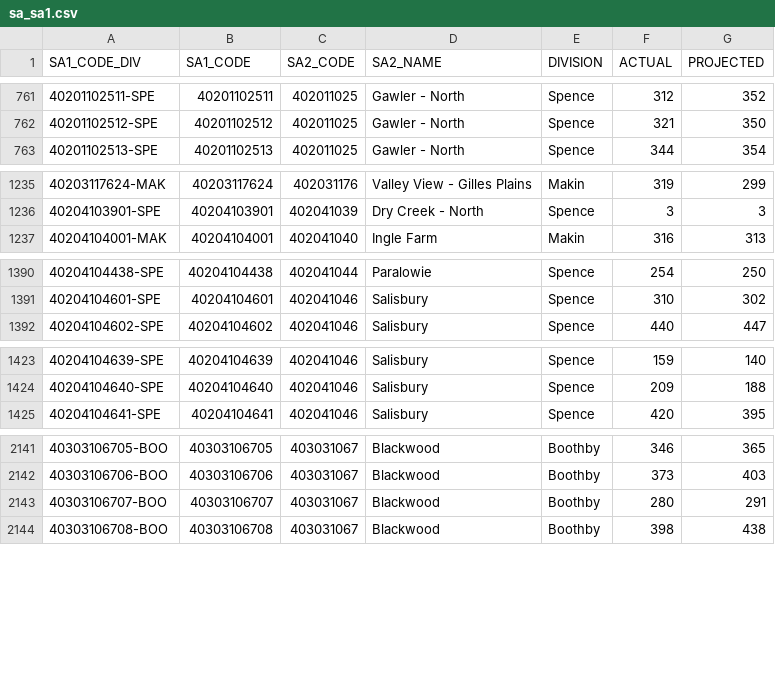
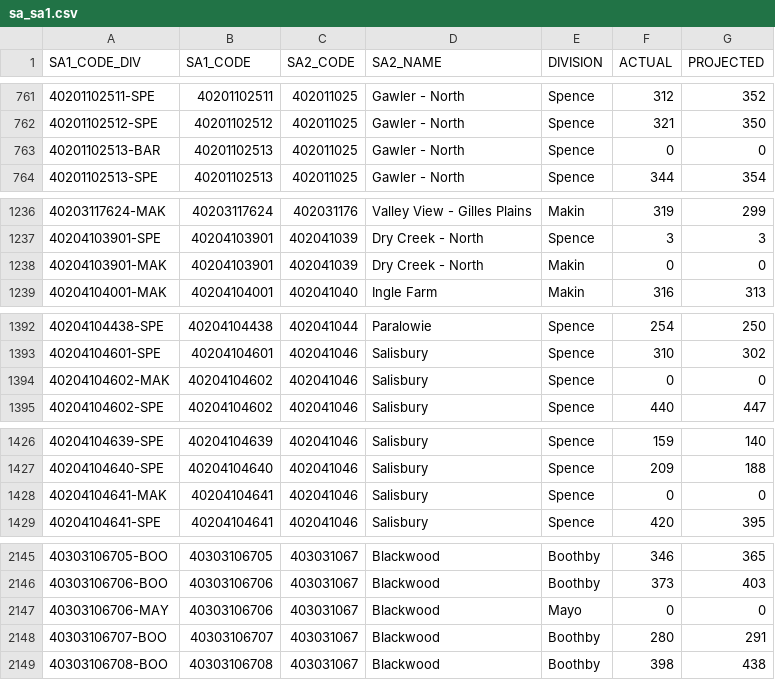
Before and after one commit to mcswee/divs-au, a CSV file: assets/data/sa_sa1.csv, drawn as a sheet; only a part is shown, gaps mark what is left out; the diff covers the shown part only; the diff names each change by its address in the sheet, - before the commit and + after, or states it on an @@ line.

```diff
--- a/assets/data/sa_sa1.csv
+++ b/assets/data/sa_sa1.csv
+row 763: 40201102513-BAR | 40201102513 | 402011025 | Gawler - North | Spence | 0 | 0
+row 1238: 40204103901-MAK | 40204103901 | 402041039 | Dry Creek - North | Makin | 0 | 0
+row 1394: 40204104602-MAK | 40204104602 | 402041046 | Salisbury | Spence | 0 | 0
+row 1428: 40204104641-MAK | 40204104641 | 402041046 | Salisbury | Spence | 0 | 0
+row 2147: 40303106706-MAY | 40303106706 | 403031067 | Blackwood | Mayo | 0 | 0
```
Also changed, not shown: 1 added row elsewhere in this file, 1 other file.
